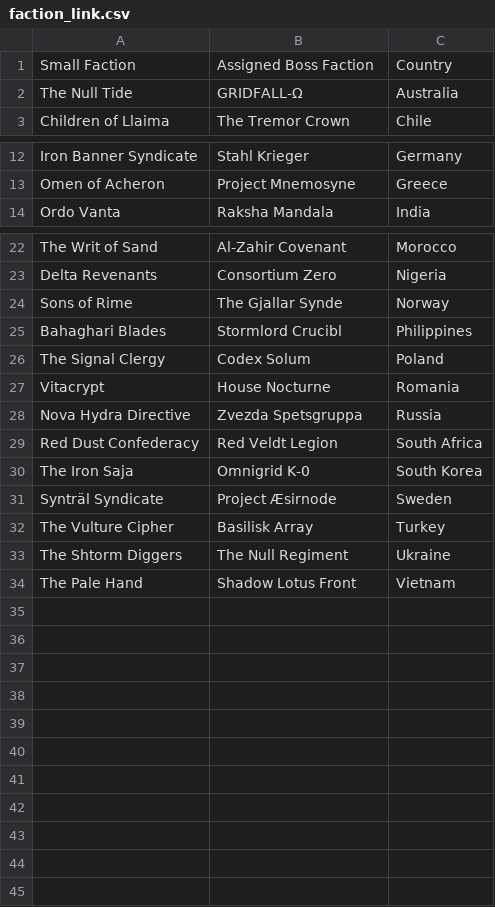
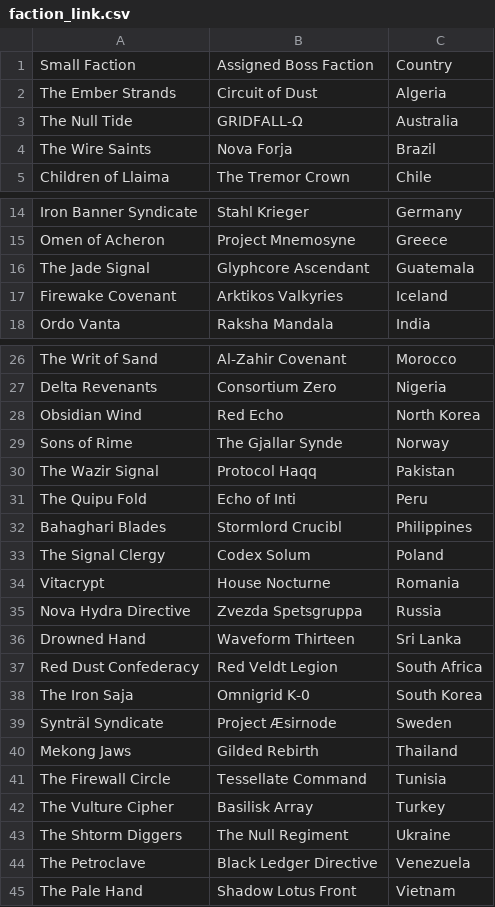
Before and after one commit to Kody-R/RainbowSixPy, a CSV file: lore/faction_link.csv, drawn as a sheet; only a part is shown, gaps mark what is left out.

Commit message:
add new country lore

```diff
--- a/lore/faction_link.csv
+++ b/lore/faction_link.csv
@@ -1,3 +1,5 @@
 Small Faction             , Assigned Boss Faction   , Country
+The Ember Strands         , Circuit of Dust         , Algeria
 The Null Tide             , GRIDFALL-Ω              , Australia
+The Wire Saints           , Nova Forja              , Brazil
 Children of Llaima        , The Tremor Crown        , Chile
@@ -13,2 +15,4 @@ Iron Banner Syndicate     , Stahl Krieger           , Germany
 Omen of Acheron           , Project Mnemosyne       , Greece
+The Jade Signal           , Glyphcore Ascendant     , Guatemala
+Firewake Covenant         , Arktikos Valkyries      , Iceland
 Ordo Vanta                , Raksha Mandala          , India
@@ -23,3 +27,6 @@ The Writ of Sand          , Al-Zahir Covenant       , Morocco
 Delta Revenants           , Consortium Zero         , Nigeria
+Obsidian Wind             , Red Echo                , North Korea
 Sons of Rime              , The Gjallar Synde       , Norway
+The Wazir Signal          , Protocol Haqq           , Pakistan
+The Quipu Fold            , Echo of Inti            , Peru
 Bahaghari Blades          , Stormlord Crucibl       , Philippines
@@ -28,2 +35,3 @@ Vitacrypt                 , House Nocturne          , Romania
 Nova Hydra Directive      , Zvezda Spetsgruppa      , Russia
+Drowned Hand              , Waveform Thirteen       , Sri Lanka
 Red Dust Confederacy      , Red Veldt Legion        , South Africa
@@ -31,4 +39,7 @@ The Iron Saja             , Omnigrid K-0            , South Korea
 Synträl Syndicate         , Project Æsirnode        , Sweden
+Mekong Jaws               , Gilded Rebirth          , Thailand
+The Firewall Circle       , Tessellate Command      , Tunisia
 The Vulture Cipher        , Basilisk Array          , Turkey
 The Shtorm Diggers        , The Null Regiment       , Ukraine
+The Petroclave            , Black Ledger Directive  , Venezuela
 The Pale Hand             , Shadow Lotus Front      , Vietnam
```
Also changed, not shown: 29 other files.
